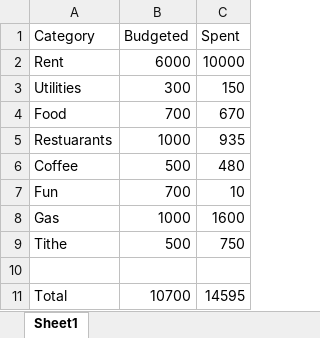
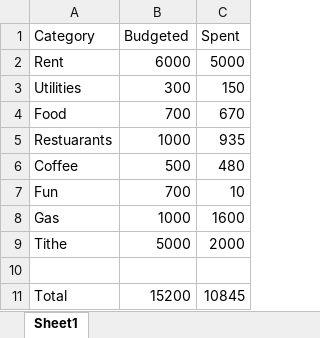
Before and after one commit to DustinOsweiler/Smart-Mirror, an Excel workbook: APIs/Budget.xlsx, sheet Sheet1, drawn as a sheet; values as stored, in another font and other column widths than the file's, no borders; the diff names each change by its address in the sheet, - before the commit and + after, or states it on an @@ line.

```diff
--- a/APIs/Budget.xlsx (sheet Sheet1)
+++ b/APIs/Budget.xlsx (sheet Sheet1)
-C2 (Spent): 10000
+C2 (Spent): 5000
-B9 (Budgeted): 500
+B9 (Budgeted): 5000
-C9 (Spent): 750
+C9 (Spent): 2000
-B11 (Budgeted): 10700
+B11 (Budgeted): 15200
-C11 (Spent): 14595
+C11 (Spent): 10845
```
Also changed, not shown: 11 other files.
